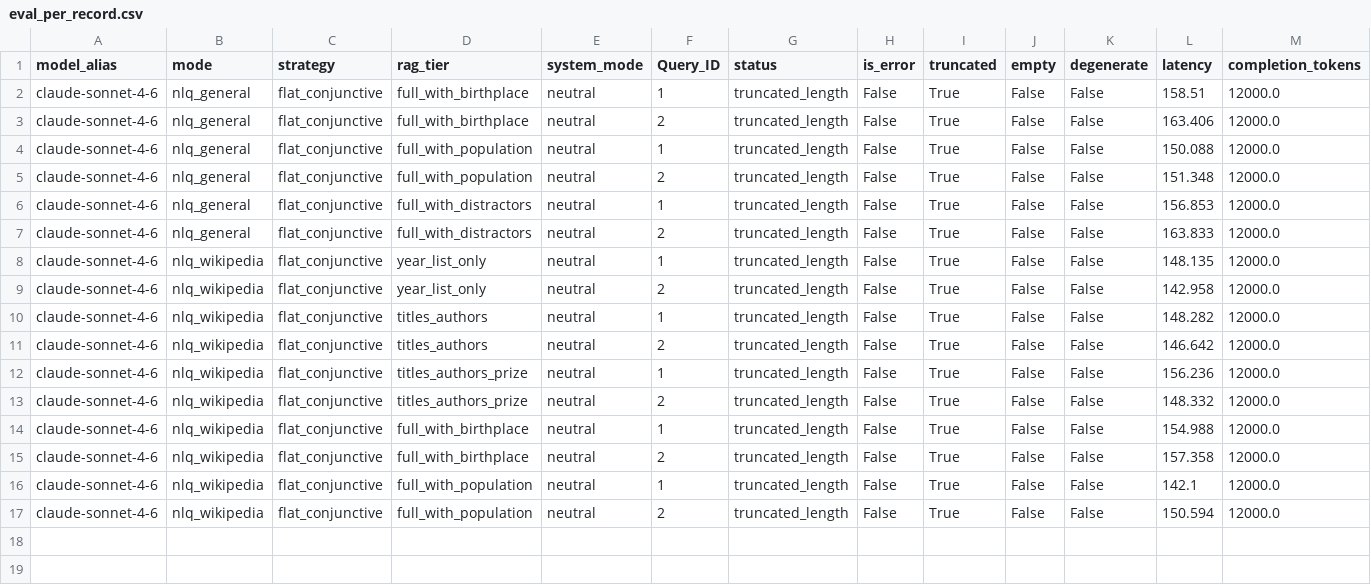
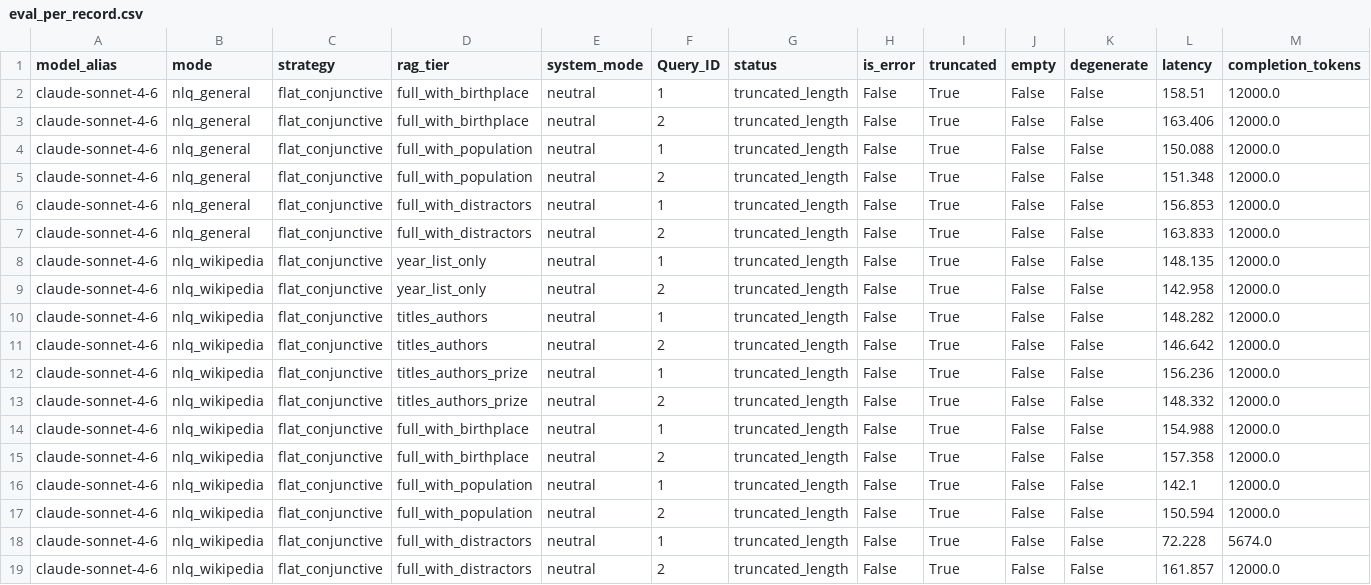
Before and after one commit to Arunav-Das/film_analyzer, a CSV file: rag_claude_code_film_strategies/analysis/eval_per_record.csv, drawn as a sheet; only a part is shown; rows hold the shown columns only; the diff names each change by its address in the sheet, - before the commit and + after, or states it on an @@ line.

```diff
--- a/rag_claude_code_film_strategies/analysis/eval_per_record.csv
+++ b/rag_claude_code_film_strategies/analysis/eval_per_record.csv
+row 18: claude-sonnet-4-6 | nlq_wikipedia | flat_conjunctive | full_with_distractors | neutral | 1 | truncated_length | False | True | False | False | 72.228 | 5674.0
+row 19: claude-sonnet-4-6 | nlq_wikipedia | flat_conjunctive | full_with_distractors | neutral | 2 | truncated_length | False | True | False | False | 161.857 | 12000.0
```
Also changed, not shown: rag_claude_code_film_strategies/analysis/summary_by_config.csv, rag_claude_code_film_strategies/analysis/summary_by_mode.csv, 18 other files.
